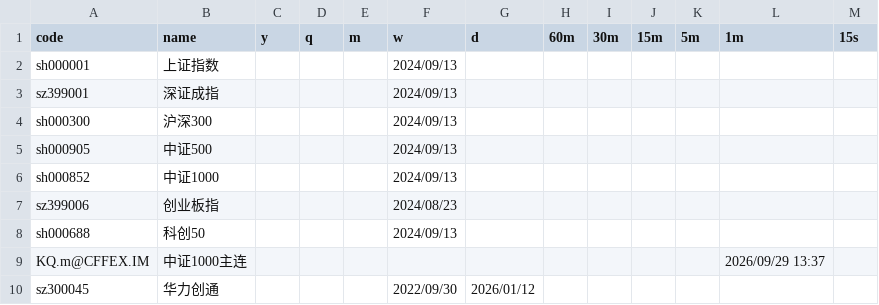
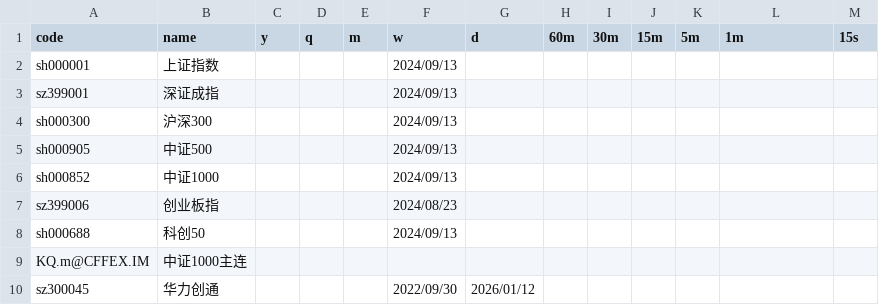
Before and after one commit to jbxenzxy/chan.py, a CSV file: App/double_click_dt.csv, drawn as a sheet.

```diff
--- a/App/double_click_dt.csv
+++ b/App/double_click_dt.csv
@@ -8,3 +8,3 @@ sz399006,创业板指,,,,2024/08/23,,,,,,,
 sh000688,科创50,,,,2024/09/13,,,,,,,
-KQ.m@CFFEX.IM,中证1000主连,,,,,,,,,,2026/09/29 13:37,
+KQ.m@CFFEX.IM,中证1000主连,,,,,,,,,,,
 sz300045,华力创通,,,,2022/09/30,2026/01/12,,,,,,
```
Also changed, not shown: 3 other files.
